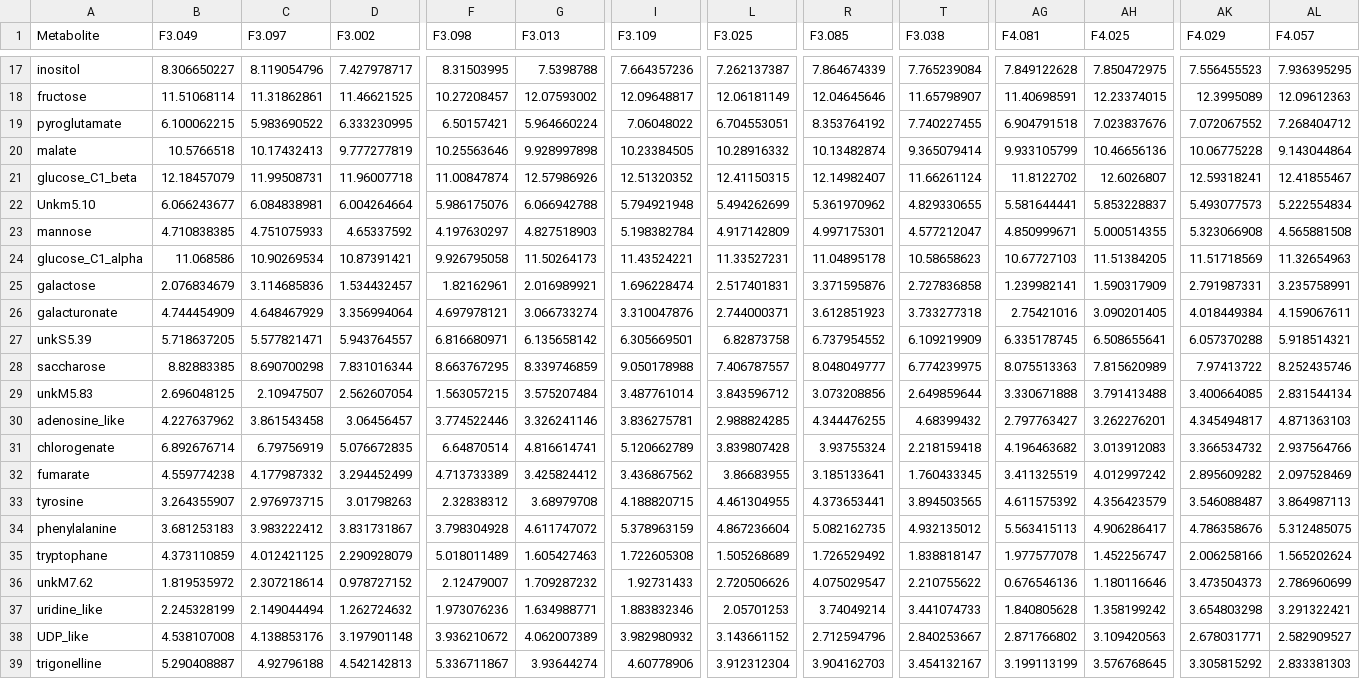
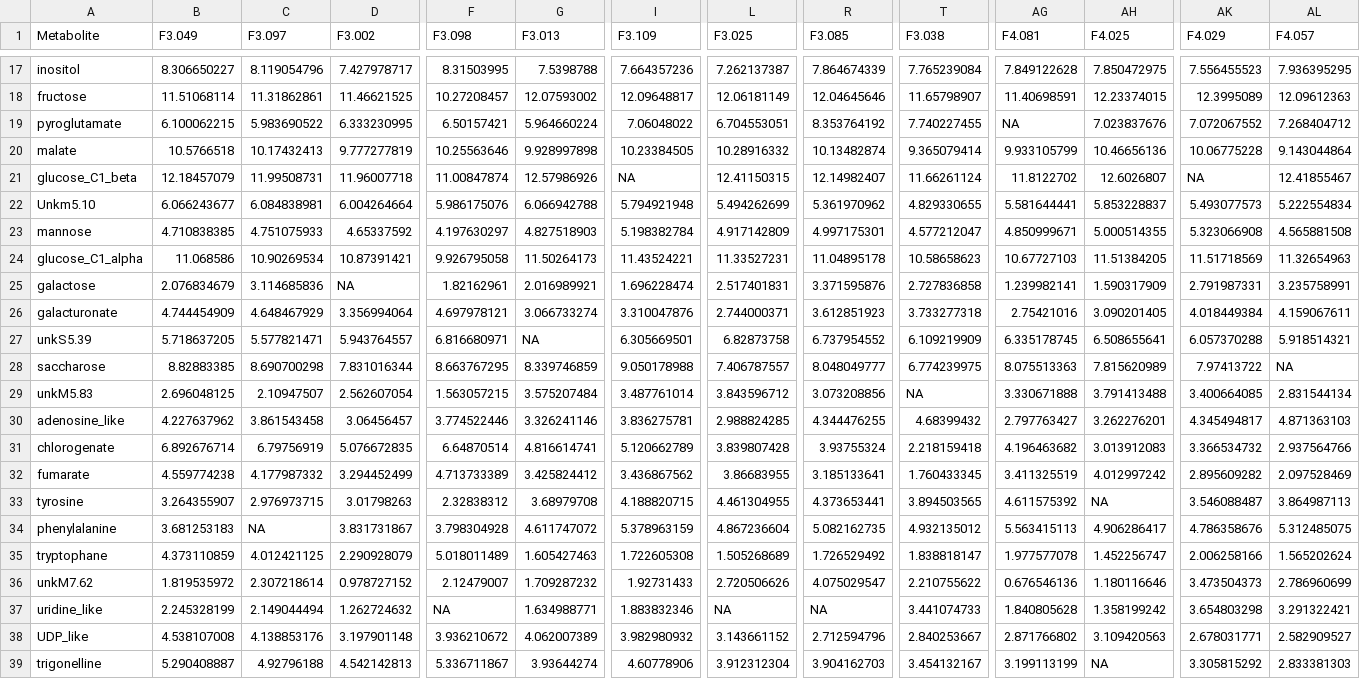
Before and after one commit to pmartR/MODE_ShinyApp, a CSV file: www/metabolomics_example_files/Expression Data (e_data).csv, drawn as a sheet; only a part is shown, gaps mark what is left out; the diff covers the shown part only; the diff names each change by its address in the sheet, - before the commit and + after, or states it on an @@ line.

```diff
--- a/www/metabolomics_example_files/Expression Data (e_data).csv
+++ b/www/metabolomics_example_files/Expression Data (e_data).csv
-AG19 (F4.081): 6.904791518
+AG19 (F4.081): NA
-I21 (F3.109): 12.51320352
+I21 (F3.109): NA
-AK21 (F4.029): 12.59318241
+AK21 (F4.029): NA
-D25 (F3.002): 1.534432457
+D25 (F3.002): NA
-G27 (F3.013): 6.135658142
+G27 (F3.013): NA
-AL28 (F4.057): 8.252435746
+AL28 (F4.057): NA
-T29 (F3.038): 2.649859644
+T29 (F3.038): NA
-AH33 (F4.025): 4.356423579
+AH33 (F4.025): NA
-C34 (F3.097): 3.983222412
+C34 (F3.097): NA
-F37 (F3.098): 1.973076236
+F37 (F3.098): NA
-L37 (F3.025): 2.05701253
+L37 (F3.025): NA
-R37 (F3.085): 3.74049214
+R37 (F3.085): NA
-AH39 (F4.025): 3.576768645
+AH39 (F4.025): NA
```
Also changed, not shown: 12 edited cells elsewhere in this file, 2 other files.
